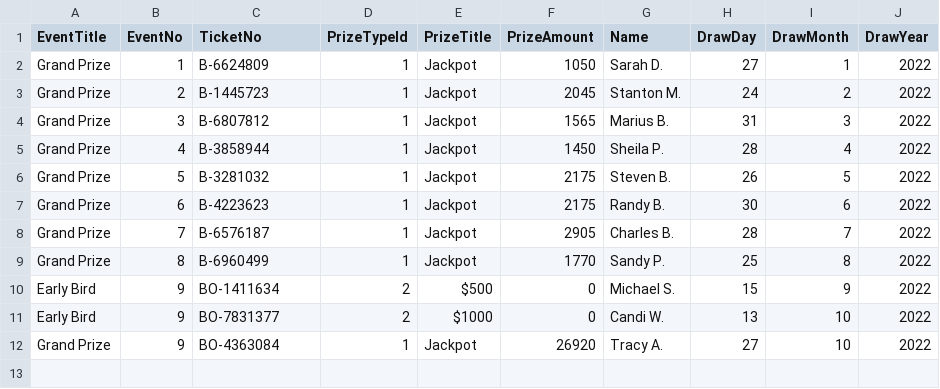
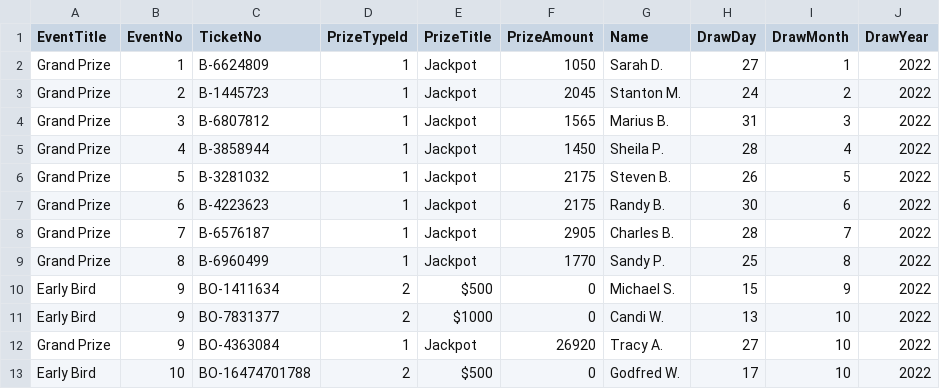
Before and after one commit to LuxYogasegaran/winners-list, a CSV file: aircadetraffle.5050central.com$winners.csv, drawn as a sheet.

Commit message:
Update aircadetraffle.5050central.com$winners.csv

```diff
--- a/aircadetraffle.5050central.com$winners.csv
+++ b/aircadetraffle.5050central.com$winners.csv
@@ -12 +12,2 @@ Early Bird,9,BO-7831377,2,$1000,0,Candi W.,13,10,2022
 Grand Prize,9,BO-4363084,1,Jackpot,26920,Tracy A.,27,10,2022
+Early Bird,10,BO-16474701788,2,$500,0,Godfred W.,17,10,2022
```
